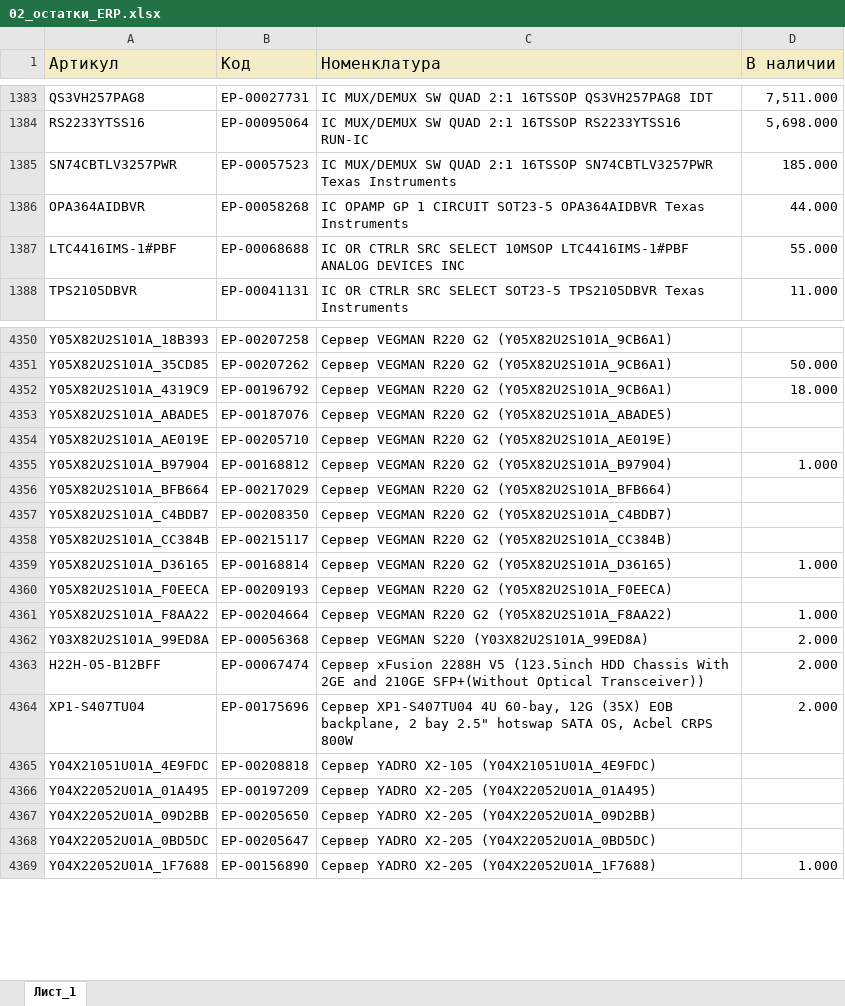
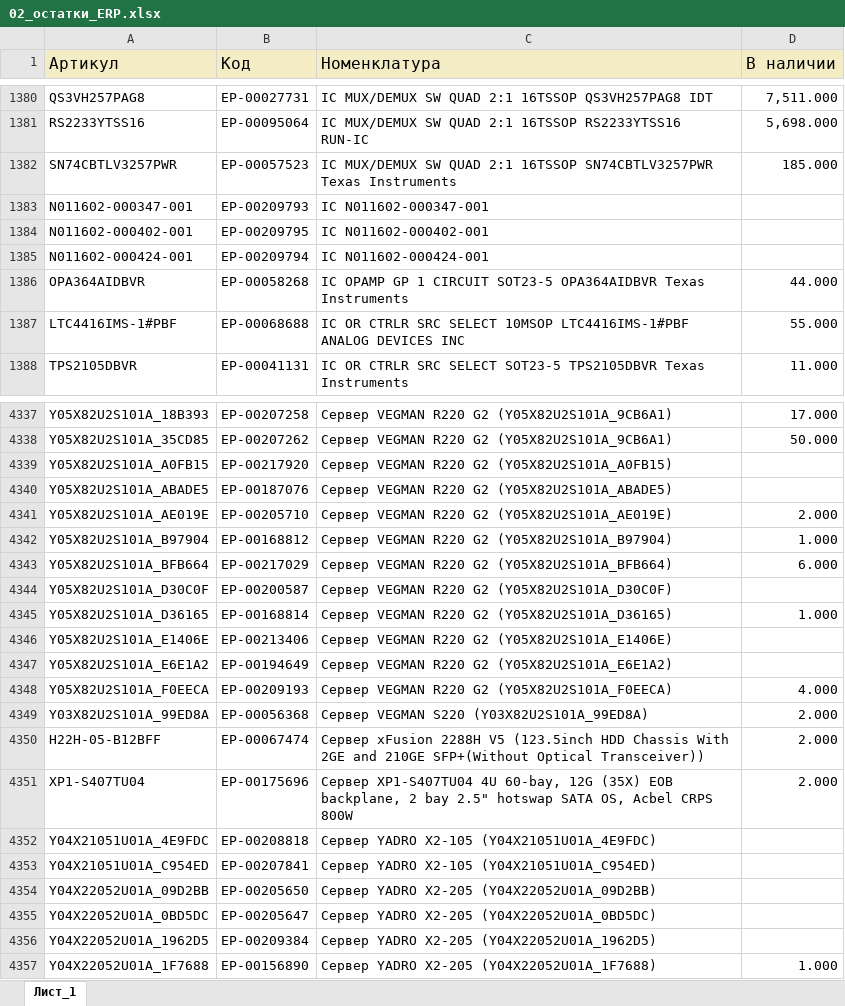
Before and after one commit to iratewarrior/mrp_tool, an Excel workbook: 02_остатки_ERP.xlsx, sheet Лист_1, drawn as a sheet; only a part is shown, gaps mark what is left out; values as stored, in another font and other column widths than the file's, no borders; charts and pictures not drawn; removed rows and columns are numbered as before the commit, all else as after; the diff covers the shown part only; the diff names each change by its address in the sheet, - before the commit and + after, or states it on an @@ line.

```diff
--- a/02_остатки_ERP.xlsx (sheet Лист_1)
+++ b/02_остатки_ERP.xlsx (sheet Лист_1)
+row 1383: N011602-000347-001 | ЕР-00209793 | IC N011602-000347-001
+row 1384: N011602-000402-001 | ЕР-00209795 | IC N011602-000402-001
+row 1385: N011602-000424-001 | ЕР-00209794 | IC N011602-000424-001
-D4337 (В наличии): (empty)
+D4337 (В наличии): 17.000
-row 4352: Y05X82U2S101A_4319C9 | ЕР-00196792 | Сервер VEGMAN R220 G2 (Y05X82U2S101A_9CB6A1) | 18.000
+row 4339: Y05X82U2S101A_A0FB15 | ЕР-00217920 | Сервер VEGMAN R220 G2 (Y05X82U2S101A_A0FB15)
-D4341 (В наличии): (empty)
+D4341 (В наличии): 2.000
-D4343 (В наличии): (empty)
+D4343 (В наличии): 6.000
-A4344 (Артикул): Y05X82U2S101A_C4BDB7
+A4344 (Артикул): Y05X82U2S101A_D30C0F
-B4344 (Код): ЕР-00208350
+B4344 (Код): ЕР-00200587
-C4344 (Номенклатура): Сервер VEGMAN R220 G2 (Y05X82U2S101A_C4BDB7)
+C4344 (Номенклатура): Сервер VEGMAN R220 G2 (Y05X82U2S101A_D30C0F)
-row 4358: Y05X82U2S101A_CC384B | ЕР-00215117 | Сервер VEGMAN R220 G2 (Y05X82U2S101A_CC384B)
+row 4346: Y05X82U2S101A_E1406E | ЕР-00213406 | Сервер VEGMAN R220 G2 (Y05X82U2S101A_E1406E)
+row 4347: Y05X82U2S101A_E6E1A2 | ЕР-00194649 | Сервер VEGMAN R220 G2 (Y05X82U2S101A_E6E1A2)
-D4348 (В наличии): (empty)
+D4348 (В наличии): 4.000
-row 4361: Y05X82U2S101A_F8AA22 | ЕР-00204664 | Сервер VEGMAN R220 G2 (Y05X82U2S101A_F8AA22) | 1.000
-row 4366: Y04X22052U01A_01A495 | ЕР-00197209 | Сервер YADRO X2-205 (Y04X22052U01A_01A495)
+row 4353: Y04X21051U01A_C954ED | ЕР-00207841 | Сервер YADRO X2-105 (Y04X21051U01A_C954ED)
+row 4356: Y04X22052U01A_1962D5 | ЕР-00209384 | Сервер YADRO X2-205 (Y04X22052U01A_1962D5)
```
Also changed, not shown: 69 added rows, 90 removed rows and 772 edited cells elsewhere in this sheet, 01_аналоги.xlsx.
